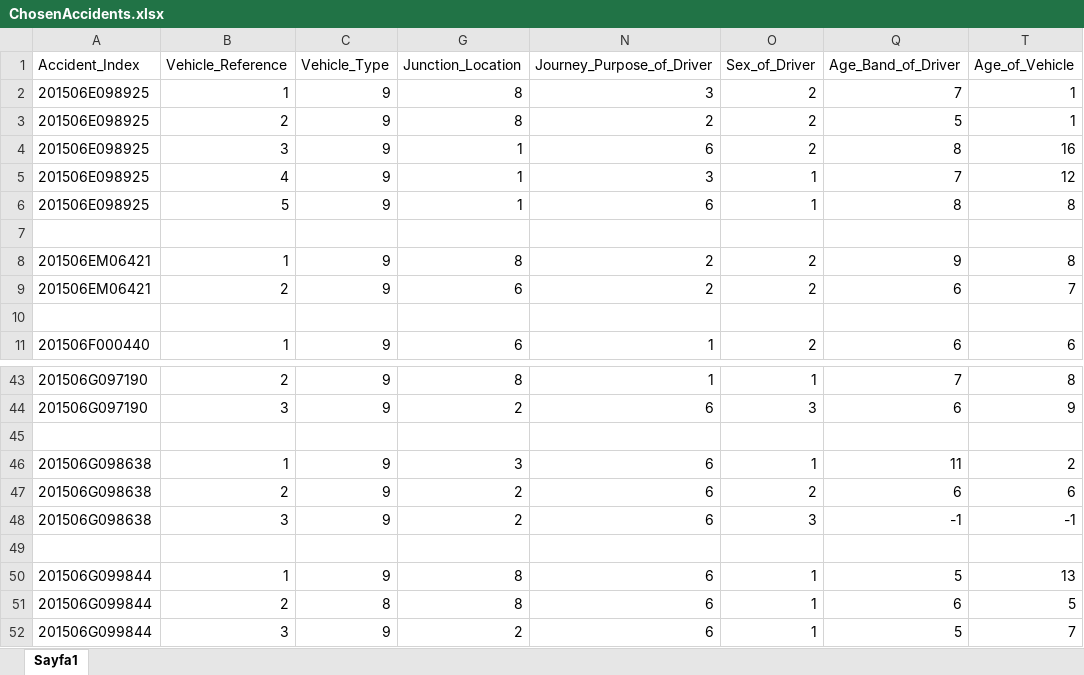
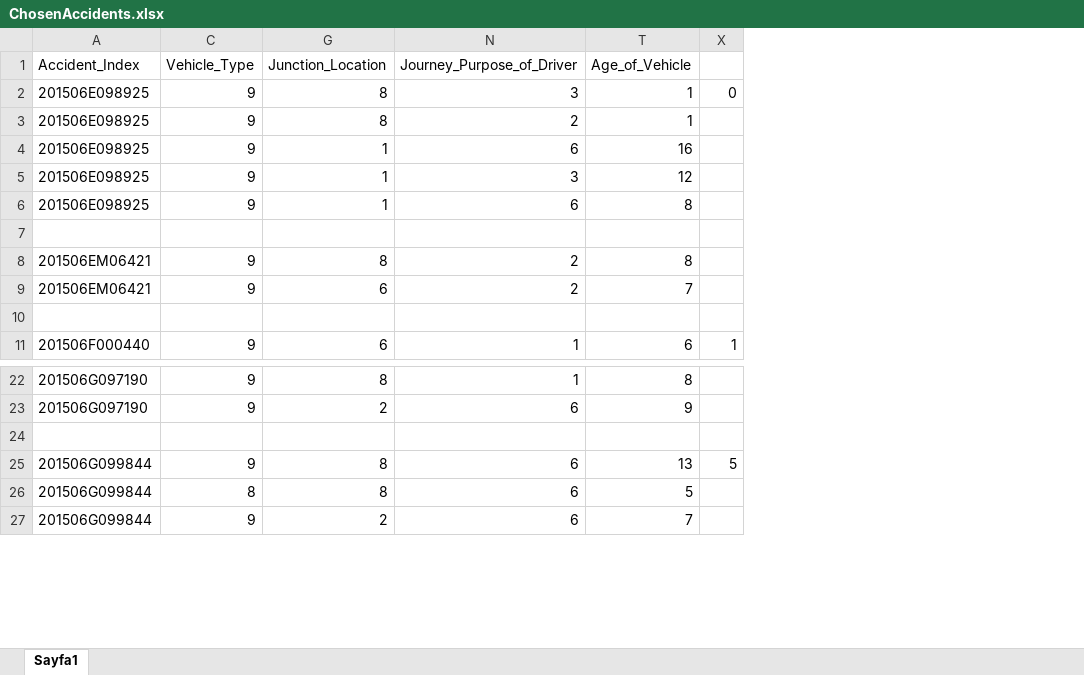
Before and after one commit to PrivacyInInternetOfThings/TrafficData, an Excel workbook: ChosenAccidents.xlsx, sheet Sayfa1, drawn as a sheet; only a part is shown, gaps mark what is left out; values as stored, in another font and other column widths than the file's, no borders; table styles not drawn; removed rows and columns are numbered as before the commit, all else as after; the diff covers the shown part only; the diff names each change by its address in the sheet, - before the commit and + after, or states it on an @@ line.

```diff
--- a/ChosenAccidents.xlsx (sheet Sayfa1)
+++ b/ChosenAccidents.xlsx (sheet Sayfa1)
@@ column B (Vehicle_Reference) hidden, rows 2-11: 1 | 2 | 3 | 4 | 5 |  | 1 | 2 |  | 1; rows 43-44: 2 | 3; rows 50-52: 1 | 2 | 3 @@
@@ column O (Sex_of_Driver) hidden, rows 2-11: 2 | 2 | 2 | 1 | 1 |  | 2 | 2 |  | 2; rows 43-44: 1 | 3; rows 50-52: all 1 @@
@@ column Q (Age_Band_of_Driver) hidden, rows 2-11: 7 | 5 | 8 | 7 | 8 |  | 9 | 6 |  | 6; rows 43-44: 7 | 6; rows 50-52: 5 | 6 | 5 @@
+column X, rows 2-11: 0 |  |  |  |  |  |  |  |  | 1; row 25: 5
-row 45: (empty)
-row 46: 201506G098638 | 1 | 9 | 3 | 6 | 1 | 11 | 2
-row 47: 201506G098638 | 2 | 9 | 2 | 6 | 2 | 6 | 6
-row 48: 201506G098638 | 3 | 9 | 2 | 6 | 3 | -1 | -1
```
Also changed, not shown: 21 removed rows elsewhere in this sheet, hidden cells.
